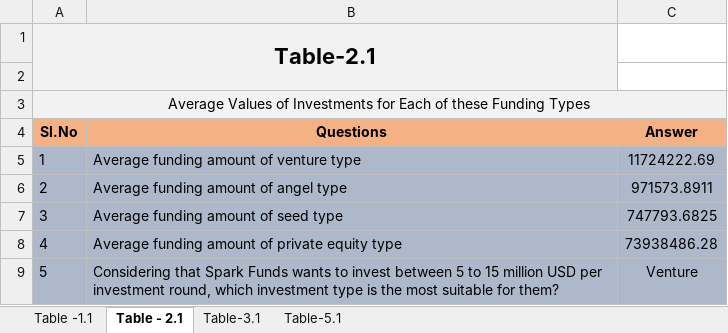
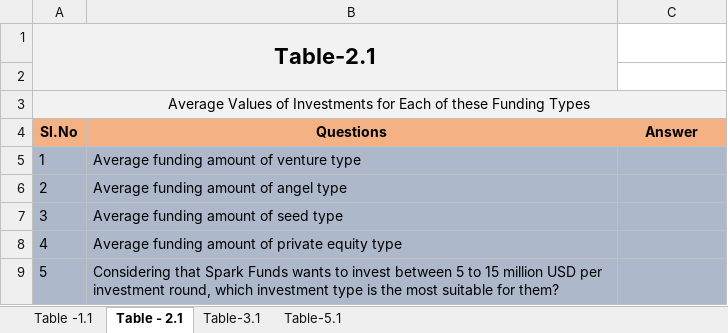
Before and after one commit to SriHarshaNutalapati/InvestmentTrends, an Excel workbook: Investments.xlsx, sheet Table - 2.1, drawn as a sheet; values as stored, in another font and other column widths than the file's, no borders; conditional formats not drawn; the diff names each change by its address in the sheet, - before the commit and + after, or states it on an @@ line.

```diff
--- a/Investments.xlsx (sheet Table - 2.1)
+++ b/Investments.xlsx (sheet Table - 2.1)
-C5 (Answer): 11724222.69
+C5 (Answer): (empty)
-C6 (Answer): 971573.8911
+C6 (Answer): (empty)
-C7 (Answer): 747793.6825
+C7 (Answer): (empty)
-C8 (Answer): 73938486.28
+C8 (Answer): (empty)
-C9 (Answer): Venture
+C9 (Answer): (empty)
```
Also changed, not shown: sheet Table-5.1, sheet Table -1.1, sheet Table-3.1, 3 other files.
